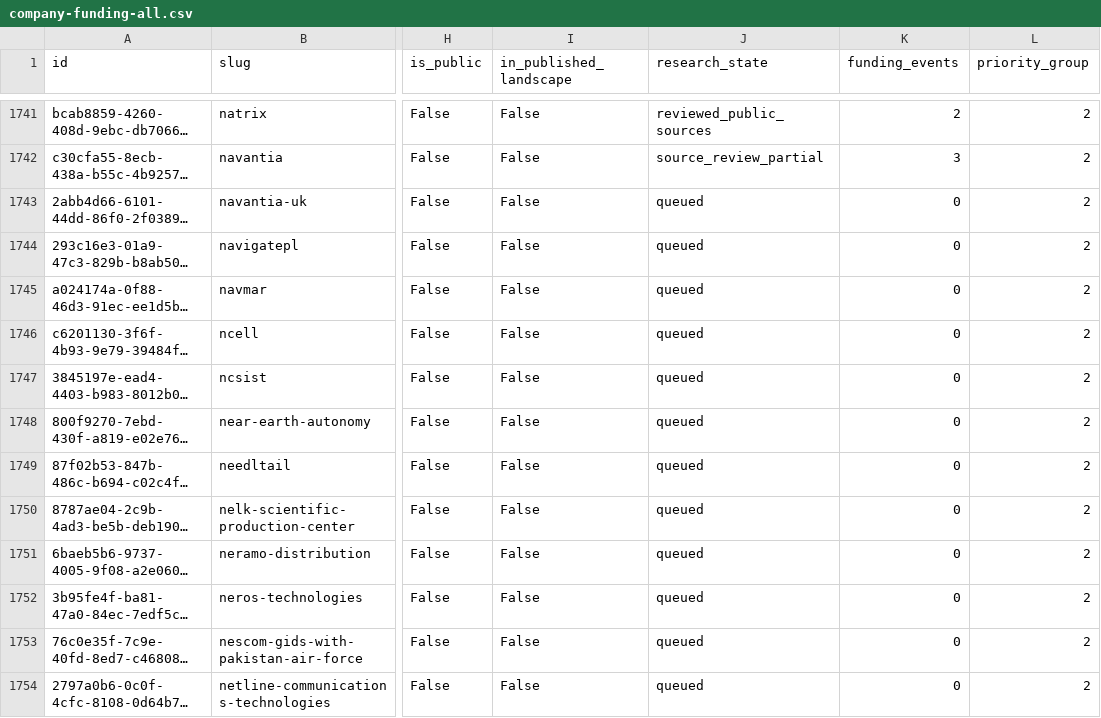
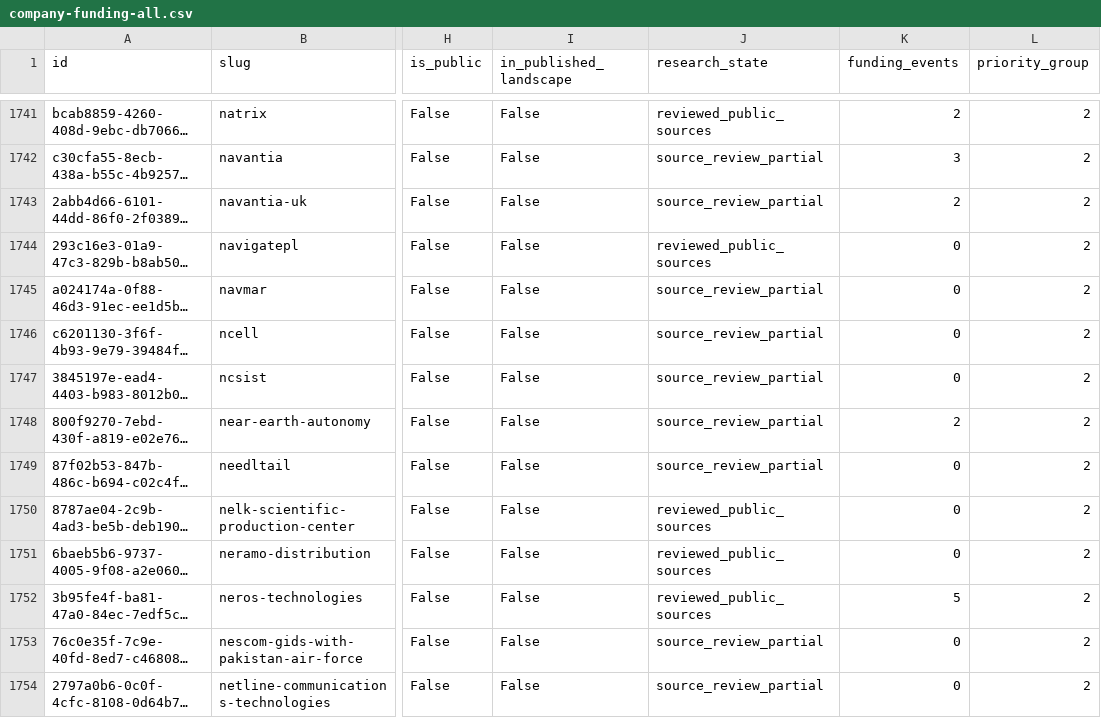
Before and after one commit to brunotaut/xsonomy-news, a CSV file: research-agent/queues/company-funding-all.csv, drawn as a sheet; only a part is shown, gaps mark what is left out; long unchanged cells end in …; the diff covers the shown part only; the diff names each change by its address in the sheet, - before the commit and + after, or states it on an @@ line.

Commit message:
Record run61 atomic funding import and source-audited queue dispositions

```diff
--- a/research-agent/queues/company-funding-all.csv
+++ b/research-agent/queues/company-funding-all.csv
-J1743 (research_state): queued
+J1743 (research_state): source_review_partial
-K1743 (funding_events): 0
+K1743 (funding_events): 2
-J1744 (research_state): queued
+J1744 (research_state): reviewed_public_sources
-J1745:J1749 (research_state): queued
+J1745:J1749 (research_state): source_review_partial
-K1748 (funding_events): 0
+K1748 (funding_events): 2
-J1750:J1752 (research_state): queued
+J1750:J1752 (research_state): reviewed_public_sources
-K1752 (funding_events): 0
+K1752 (funding_events): 5
-J1753:J1754 (research_state): queued
+J1753:J1754 (research_state): source_review_partial
```
Also changed, not shown: 19 edited cells elsewhere in this file, 2 other files.
